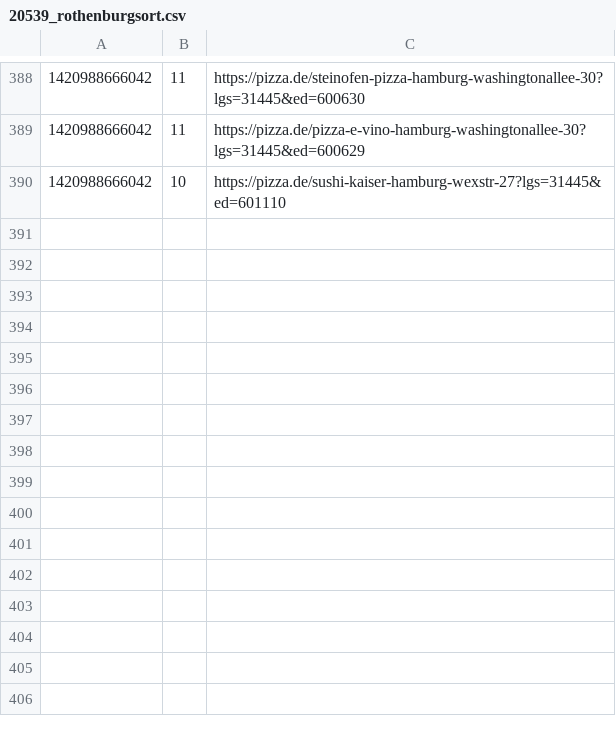
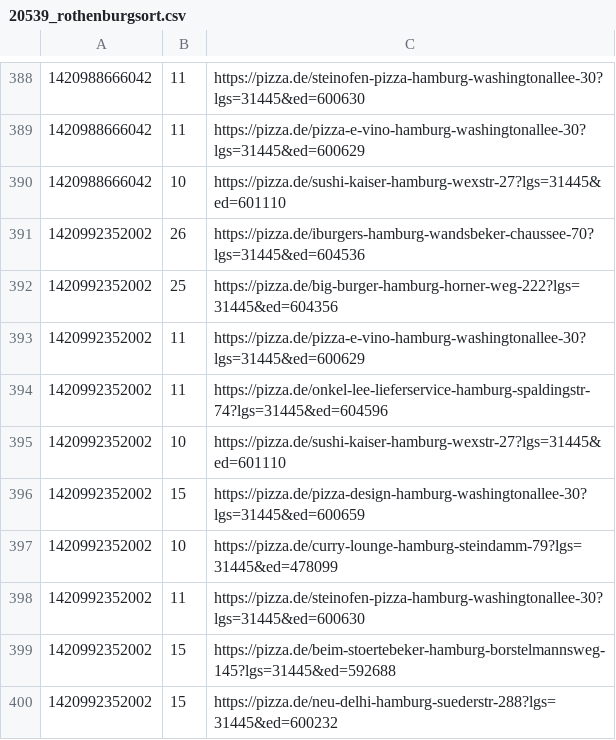
Before and after one commit to pizzadealer/pizzadealer.github.io, a CSV file: data/20539_rothenburgsort.csv, drawn as a sheet; only a part is shown, gaps mark what is left out; the diff names each change by its address in the sheet, - before the commit and + after, or states it on an @@ line.

```diff
--- a/data/20539_rothenburgsort.csv
+++ b/data/20539_rothenburgsort.csv
+row 391: 1420992352002 | 26 | https://pizza.de/iburgers-hamburg-wandsbeker-chaussee-70?lgs=31445&ed=604536
+row 392: 1420992352002 | 25 | https://pizza.de/big-burger-hamburg-horner-weg-222?lgs=31445&ed=604356
+row 393: 1420992352002 | 11 | https://pizza.de/pizza-e-vino-hamburg-washingtonallee-30?lgs=31445&ed=600629
+row 394: 1420992352002 | 11 | https://pizza.de/onkel-lee-lieferservice-hamburg-spaldingstr-74?lgs=31445&ed=604596
+row 395: 1420992352002 | 10 | https://pizza.de/sushi-kaiser-hamburg-wexstr-27?lgs=31445&ed=601110
+row 396: 1420992352002 | 15 | https://pizza.de/pizza-design-hamburg-washingtonallee-30?lgs=31445&ed=600659
+row 397: 1420992352002 | 10 | https://pizza.de/curry-lounge-hamburg-steindamm-79?lgs=31445&ed=478099
+row 398: 1420992352002 | 11 | https://pizza.de/steinofen-pizza-hamburg-washingtonallee-30?lgs=31445&ed=600630
+row 399: 1420992352002 | 15 | https://pizza.de/beim-stoertebeker-hamburg-borstelmannsweg-145?lgs=31445&ed=592688
+row 400: 1420992352002 | 15 | https://pizza.de/neu-delhi-hamburg-suederstr-288?lgs=31445&ed=600232
```
Also changed, not shown: data/20355_st_pauli.csv, 1 other file.
